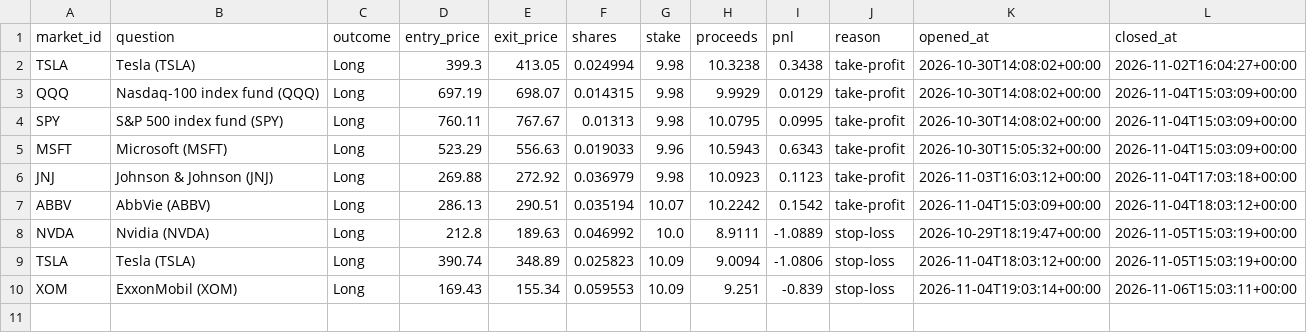
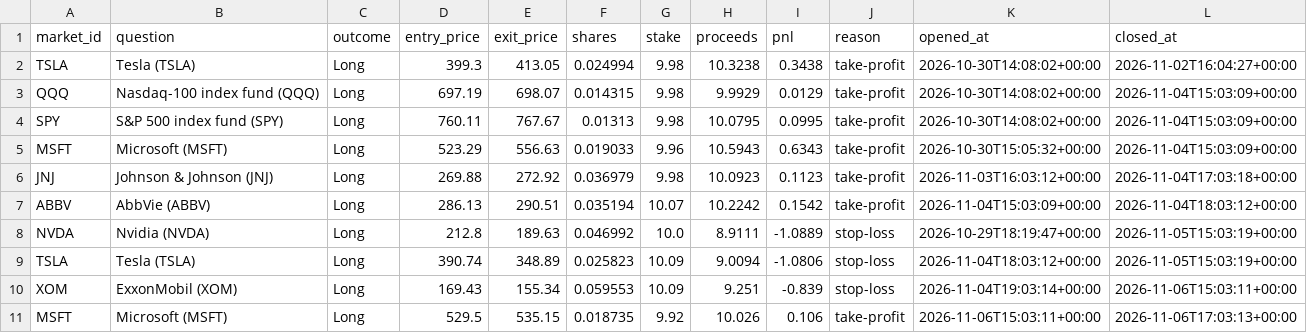
Before and after one commit to kwameasiaw/Claude-Cloud, a CSV file: stocks_journal.csv, drawn as a sheet; the diff names each change by its address in the sheet, - before the commit and + after, or states it on an @@ line.

```diff
--- a/stocks_journal.csv
+++ b/stocks_journal.csv
+row 11: MSFT | Microsoft (MSFT) | Long | 529.5 | 535.15 | 0.018735 | 9.92 | 10.026 | 0.106 | take-profit | 2026-11-06T15:03:11+00:00 | 2026-11-06T17:03:13+00:00
```
Also changed, not shown: 6 other files.
